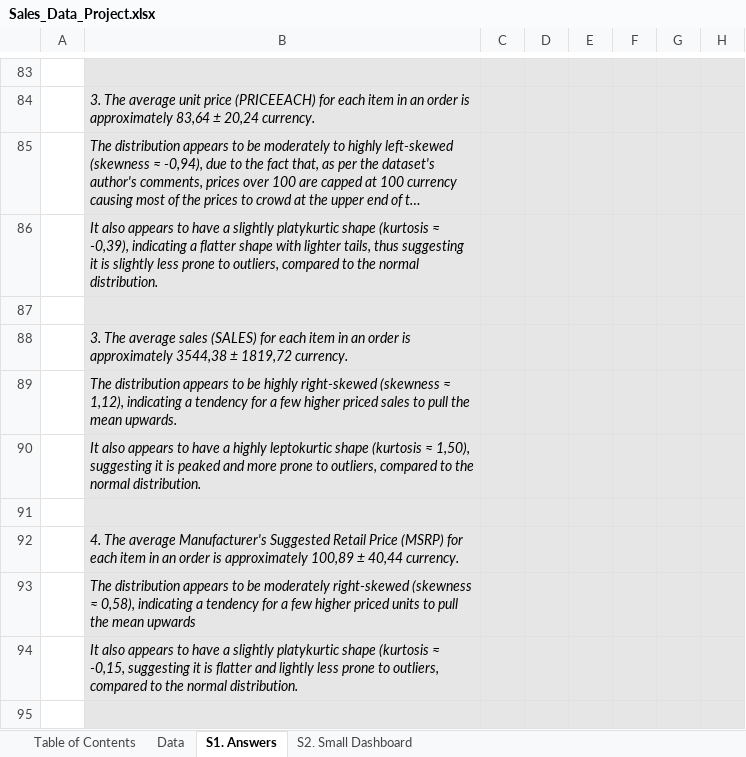
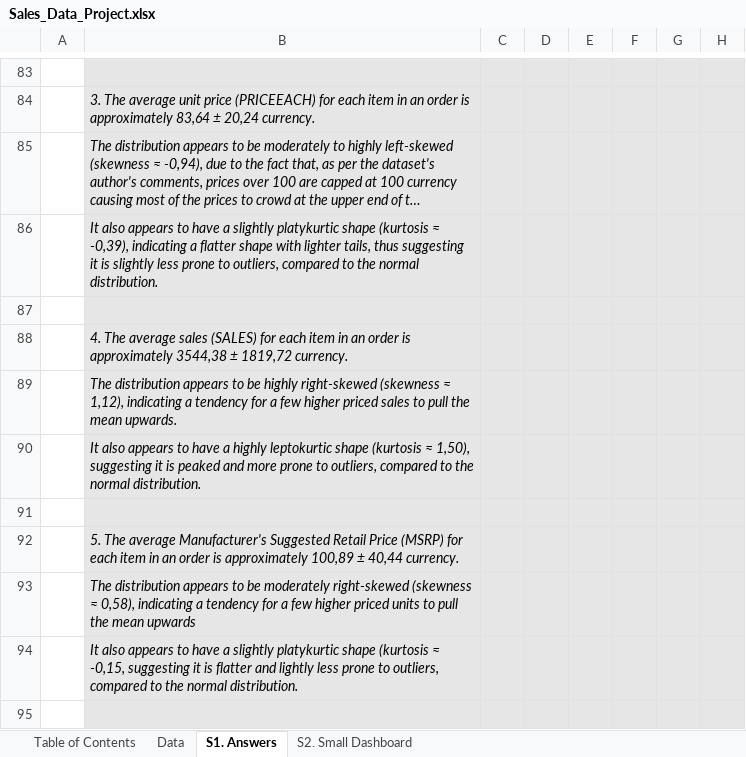
Before and after one commit to EfiLygda/Excel-Projects, an Excel workbook: Sales Data/Sales_Data_Project.xlsx, sheet S1. Answers, drawn as a sheet; only a part is shown, gaps mark what is left out; long unchanged cells end in …; values as stored, in another font and other column widths than the file's, no borders; charts and pictures and conditional formats not drawn; the diff covers the shown part only; the diff names each change by its address in the sheet, - before the commit and + after, or states it on an @@ line.

Commit message:
Add files via upload

```diff
--- a/Sales Data/Sales_Data_Project.xlsx (sheet S1. Answers)
+++ b/Sales Data/Sales_Data_Project.xlsx (sheet S1. Answers)
-B88: 3. The average…
+B88: 4. The average…
-B92: 4. The average…
+B92: 5. The average…
```
Also changed, not shown: 16 edited cells and cell formats elsewhere in this sheet, sheet Table of Contents, charts or pictures.
